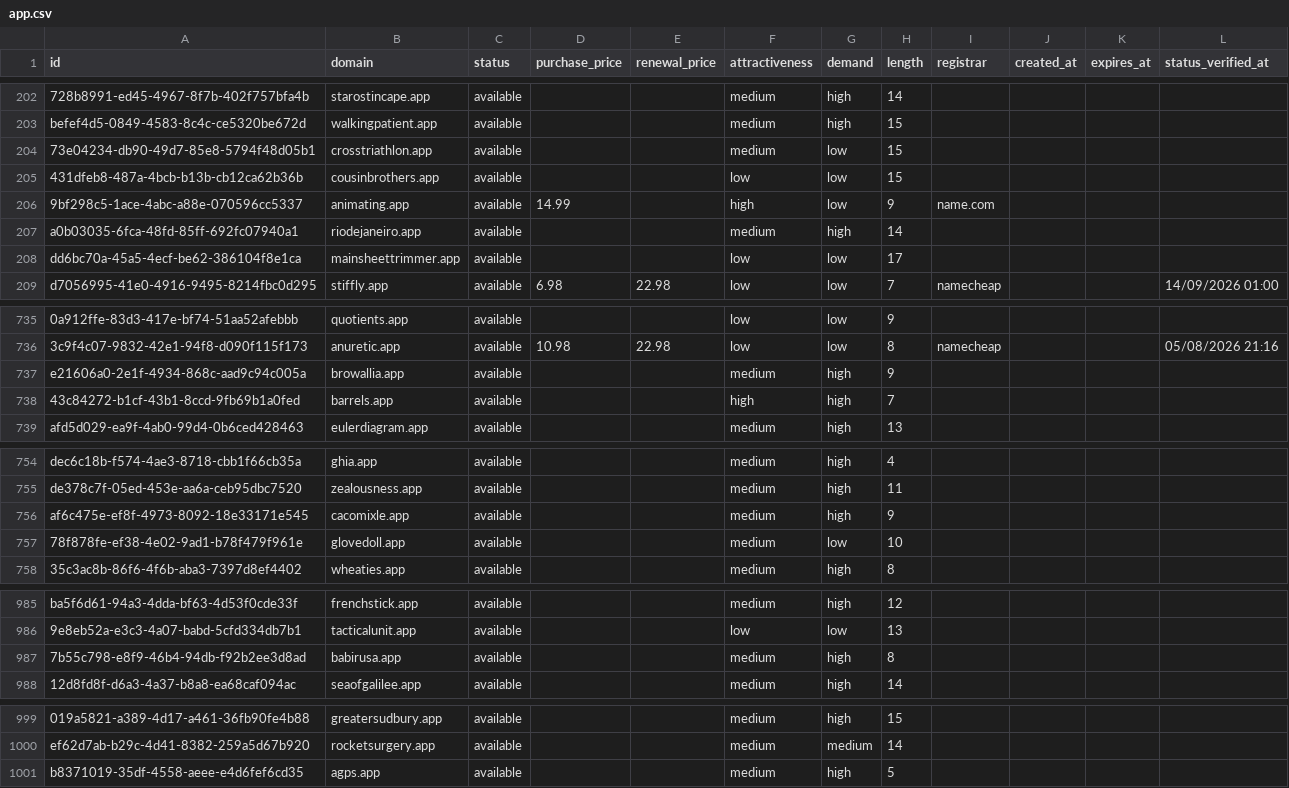
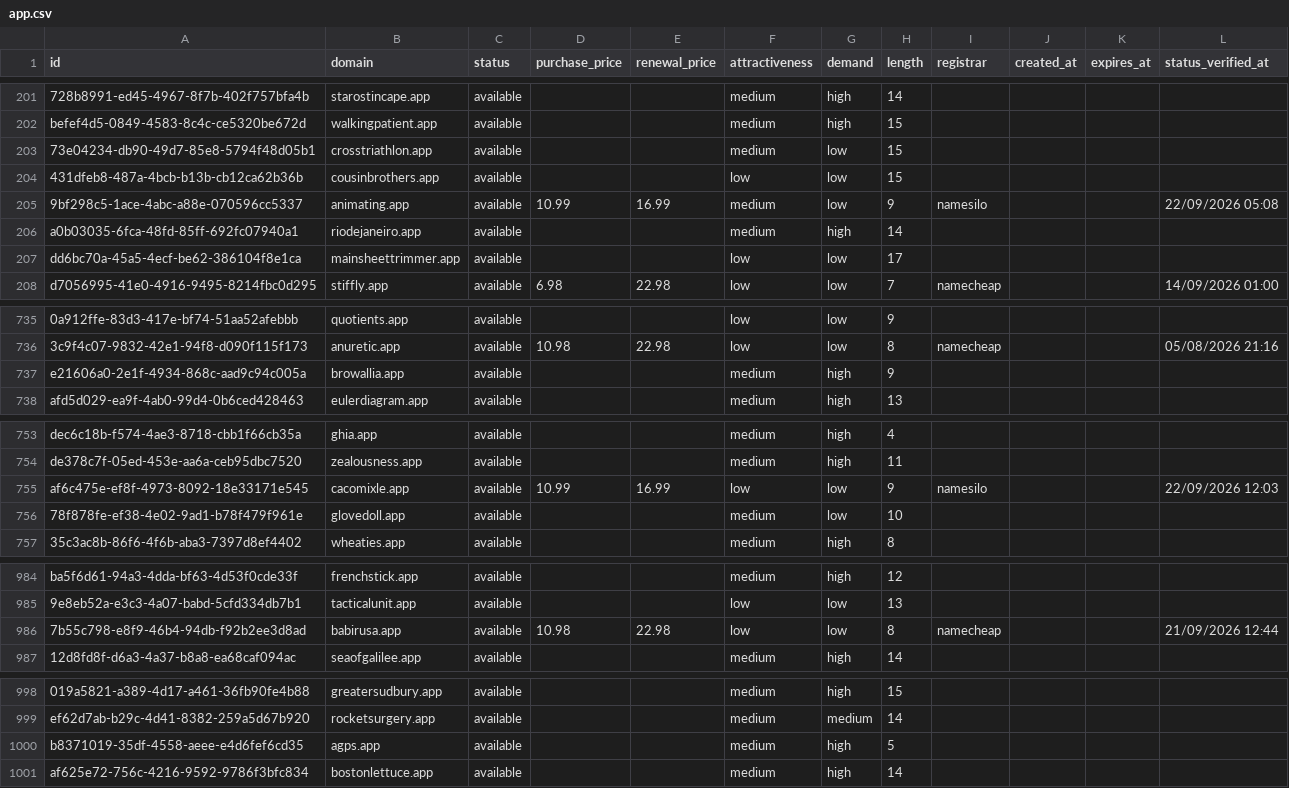
Before and after one commit to UniqueDomains/app-oneword-domains, a CSV file: app.csv, drawn as a sheet; only a part is shown, gaps mark what is left out; removed rows and columns are numbered as before the commit, all else as after; the diff covers the shown part only; the diff names each change by its address in the sheet, - before the commit and + after, or states it on an @@ line.

```diff
--- a/app.csv
+++ b/app.csv
-D205 (purchase_price): 14.99
+D205 (purchase_price): 10.99
-E205 (renewal_price): (empty)
+E205 (renewal_price): 16.99
-F205 (attractiveness): high
+F205 (attractiveness): medium
-I205 (registrar): name.com
+I205 (registrar): namesilo
-L205 (status_verified_at): (empty)
+L205 (status_verified_at): 22/09/2026 05:08
-row 738: 43c84272-b1cf-43b1-8ccd-9fb69b1a0fed | barrels.app | available |  |  | high | high | 7
-D755 (purchase_price): (empty)
+D755 (purchase_price): 10.99
-E755 (renewal_price): (empty)
+E755 (renewal_price): 16.99
-F755 (attractiveness): medium
+F755 (attractiveness): low
-G755 (demand): high
+G755 (demand): low
-I755 (registrar): (empty)
+I755 (registrar): namesilo
-L755 (status_verified_at): (empty)
+L755 (status_verified_at): 22/09/2026 12:03
-D986 (purchase_price): (empty)
+D986 (purchase_price): 10.98
-E986 (renewal_price): (empty)
+E986 (renewal_price): 22.98
-F986 (attractiveness): medium
+F986 (attractiveness): low
-G986 (demand): high
+G986 (demand): low
-I986 (registrar): (empty)
+I986 (registrar): namecheap
-L986 (status_verified_at): (empty)
+L986 (status_verified_at): 21/09/2026 12:44
+row 1001: af625e72-756c-4216-9592-9786f3bfc834 | bostonlettuce.app | available |  |  | medium | high | 14
```
Also changed, not shown: 2 added rows, 2 removed rows and 46 edited cells elsewhere in this file, 4 other files.
